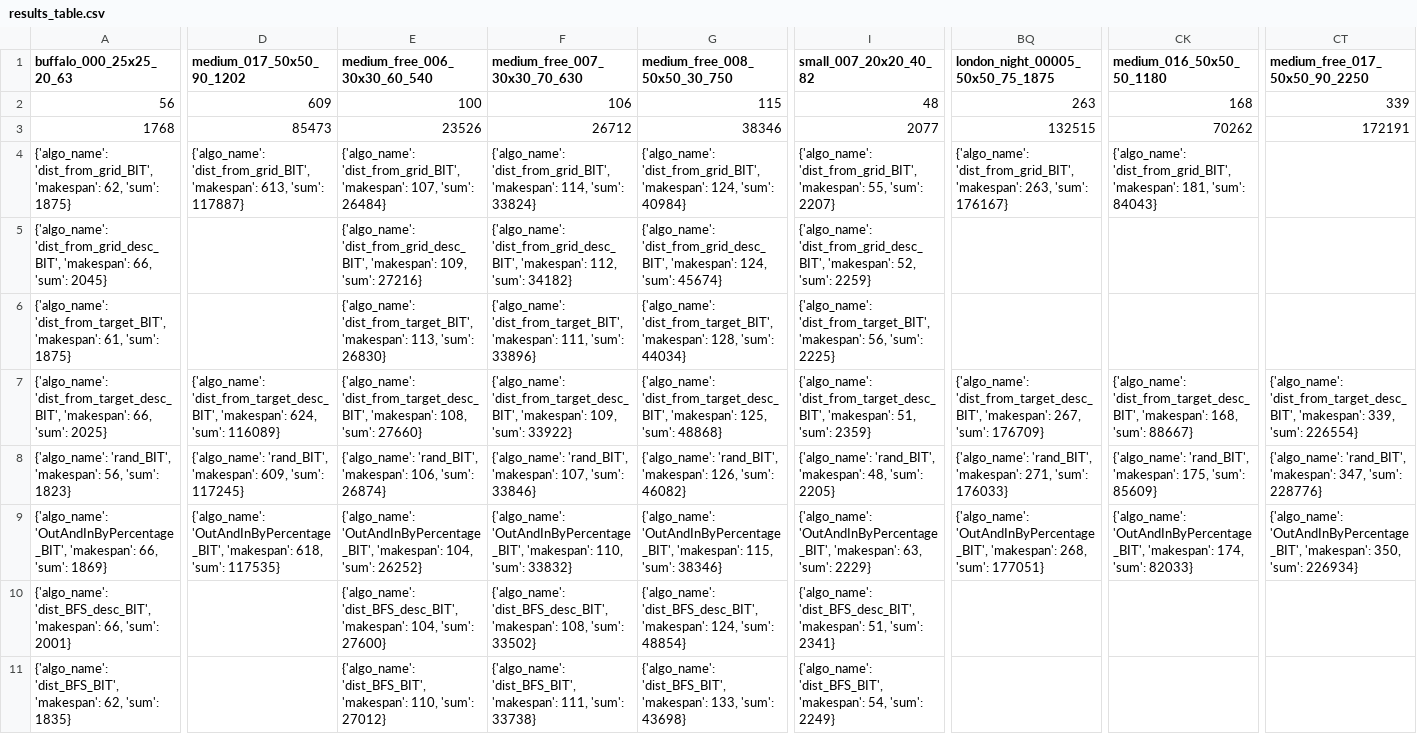
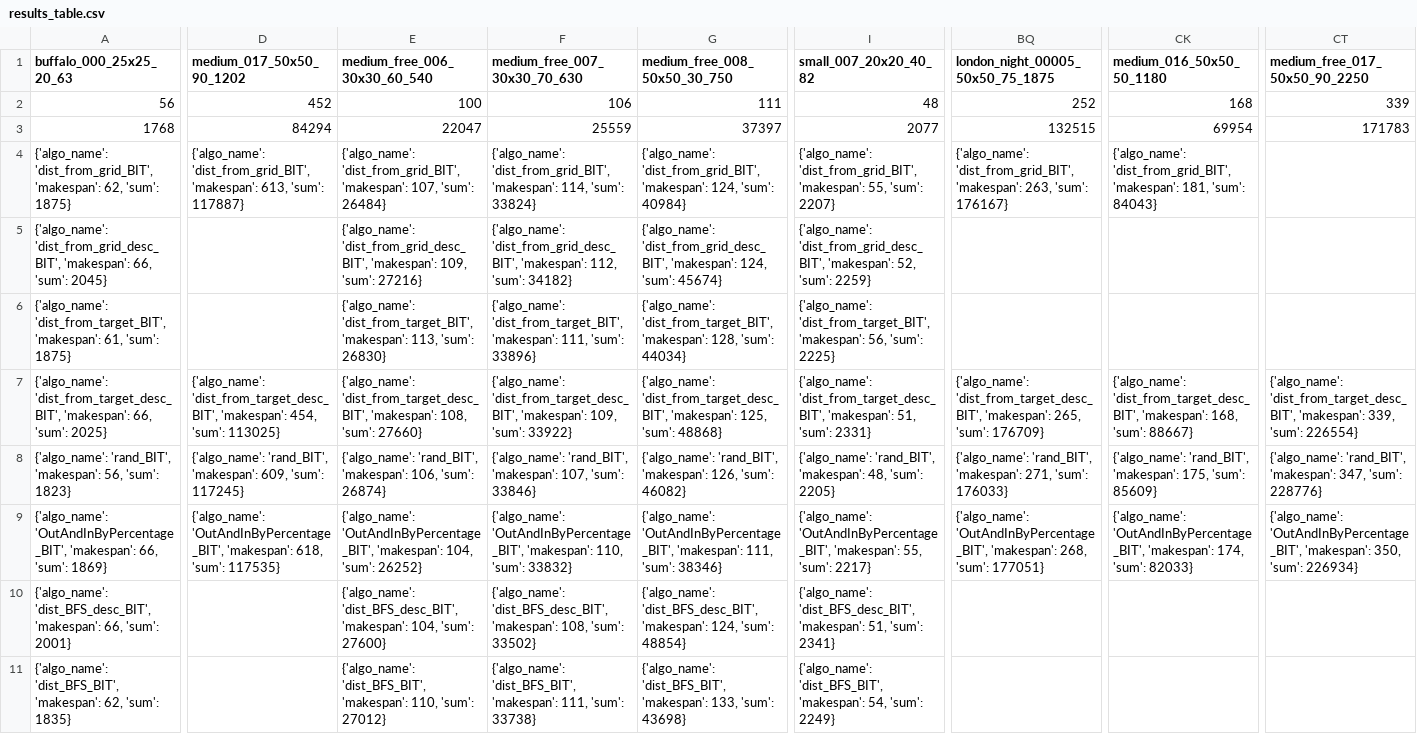
Before and after one commit to Ysommer/SoGC2021_tech, a CSV file: results_table.csv, drawn as a sheet; only a part is shown, gaps mark what is left out; the diff covers the shown part only; the diff names each change by its address in the sheet, - before the commit and + after, or states it on an @@ line.

Commit message:
update table

```diff
--- a/results_table.csv
+++ b/results_table.csv
-D2 (medium_017_50x50_90_1202): 609
+D2 (medium_017_50x50_90_1202): 452
-G2 (medium_free_008_50x50_30_750): 115
+G2 (medium_free_008_50x50_30_750): 111
-BQ2 (london_night_00005_50x50_75_1875): 263
+BQ2 (london_night_00005_50x50_75_1875): 252
-D3 (medium_017_50x50_90_1202): 85473
+D3 (medium_017_50x50_90_1202): 84294
-E3 (medium_free_006_30x30_60_540): 23526
+E3 (medium_free_006_30x30_60_540): 22047
-F3 (medium_free_007_30x30_70_630): 26712
+F3 (medium_free_007_30x30_70_630): 25559
-G3 (medium_free_008_50x50_30_750): 38346
+G3 (medium_free_008_50x50_30_750): 37397
-CK3 (medium_016_50x50_50_1180): 70262
+CK3 (medium_016_50x50_50_1180): 69954
-CT3 (medium_free_017_50x50_90_2250): 172191
+CT3 (medium_free_017_50x50_90_2250): 171783
-D7 (medium_017_50x50_90_1202): …'dist_from_target_desc_BIT', 'makespan': 624, 'sum': 116089}
+D7 (medium_017_50x50_90_1202): …'dist_from_target_desc_BIT', 'makespan': 454, 'sum': 113025}
-I7 (small_007_20x20_40_82): …51, 'sum': 2359}
+I7 (small_007_20x20_40_82): …51, 'sum': 2331}
-BQ7 (london_night_00005_50x50_75_1875): …'dist_from_target_desc_BIT', 'makespan': 267, 'sum': 176709}
+BQ7 (london_night_00005_50x50_75_1875): …'dist_from_target_desc_BIT', 'makespan': 265, 'sum': 176709}
-G9 (medium_free_008_50x50_30_750): …'OutAndInByPercentage_BIT', 'makespan': 115, 'sum': 38346}
+G9 (medium_free_008_50x50_30_750): …'OutAndInByPercentage_BIT', 'makespan': 111, 'sum': 38346}
-I9 (small_007_20x20_40_82): …'OutAndInByPercentage_BIT', 'makespan': 63, 'sum': 2229}
+I9 (small_007_20x20_40_82): …'OutAndInByPercentage_BIT', 'makespan': 55, 'sum': 2217}
```
Also changed, not shown: 5 edited cells elsewhere in this file, 1 other file.
